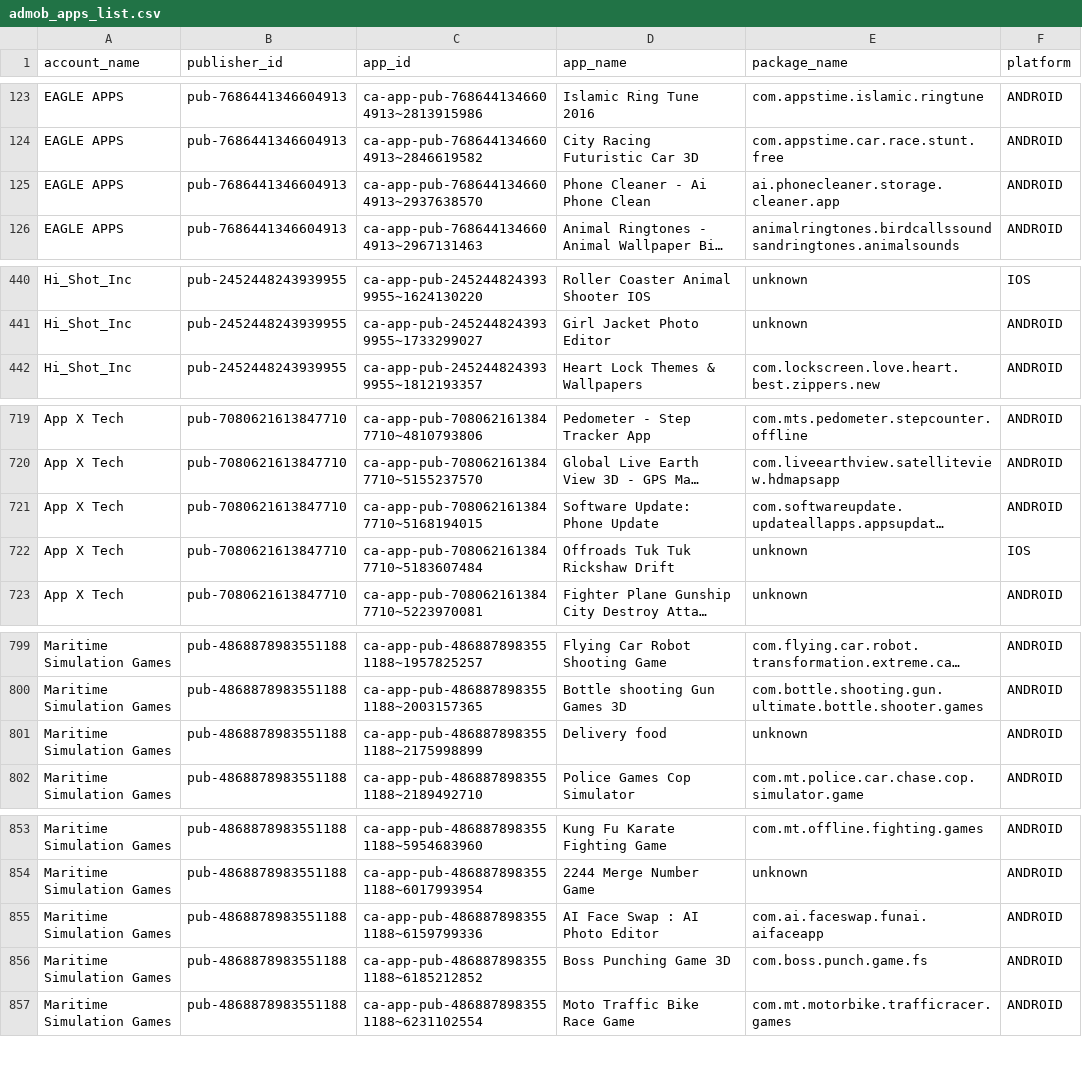
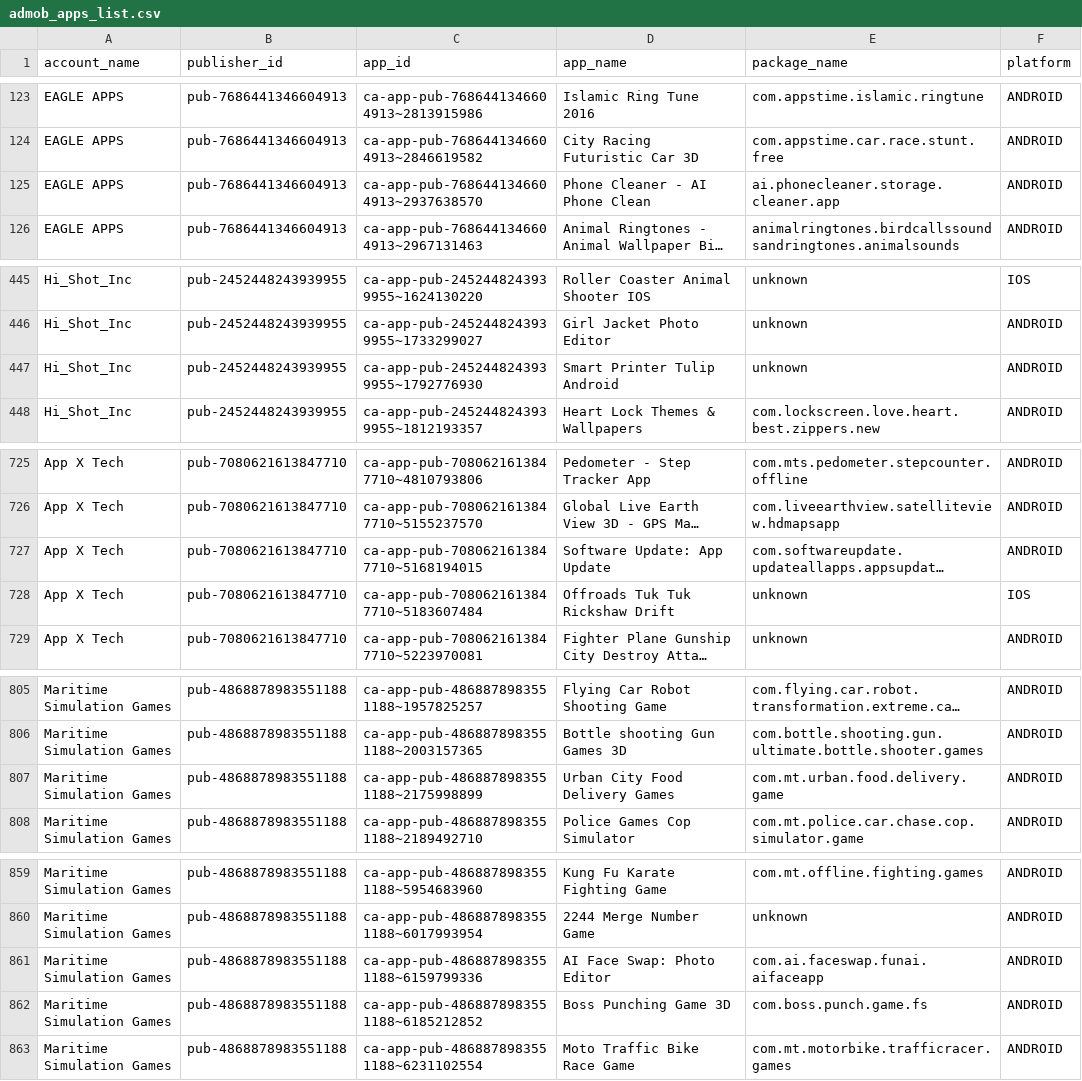
Before and after one commit to Automation2-admob/fcast-ad-engine, a CSV file: admob_apps_list.csv, drawn as a sheet; only a part is shown, gaps mark what is left out; long unchanged cells end in …; addresses are those after the commit; the diff covers the shown part only; the diff names each change by its address in the sheet, - before the commit and + after, or states it on an @@ line.

```diff
--- a/admob_apps_list.csv
+++ b/admob_apps_list.csv
-D125 (app_name): Phone Cleaner - Ai Phone Clean
+D125 (app_name): Phone Cleaner - AI Phone Clean
+row 447: Hi_Shot_Inc | pub-2452448243939955 | ca-app-pub-2452448243939955~1792776930 | Smart Printer Tulip Android | unknown | ANDROID
-D727 (app_name): Software Update: Phone Update
+D727 (app_name): Software Update: App Update
-D807 (app_name): Delivery food
+D807 (app_name): Urban City Food Delivery Games
-E807 (package_name): unknown
+E807 (package_name): com.mt.urban.food.delivery.game
-D861 (app_name): AI Face Swap : AI Photo Editor
+D861 (app_name): AI Face Swap: Photo Editor
```
Also changed, not shown: 5 added rows elsewhere in this file.
